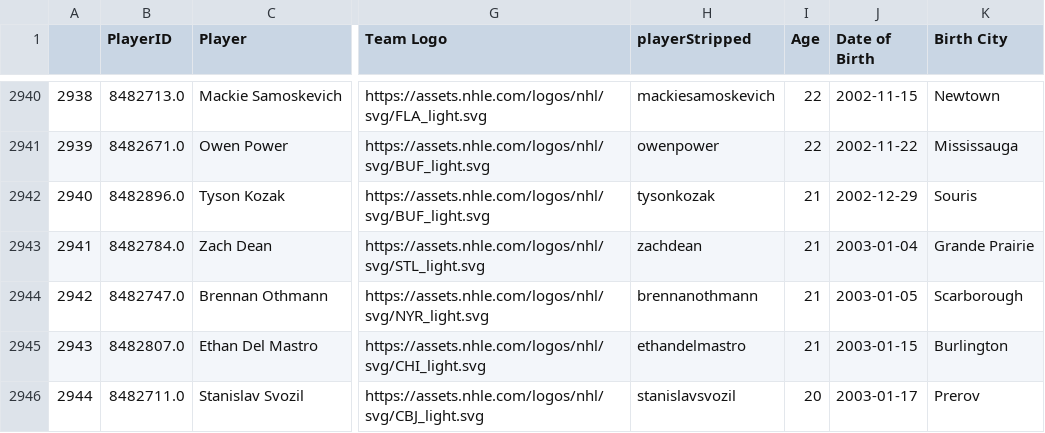
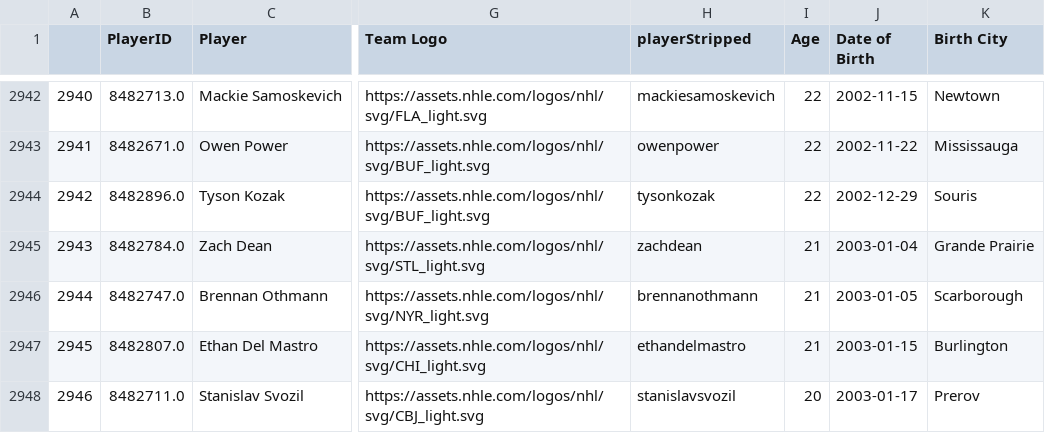
Before and after one commit to andrewderango/IceAnalytics, a CSV file: engine_data/Player Bios/Skaters/skater_bios.csv, drawn as a sheet; only a part is shown, gaps mark what is left out; addresses are those after the commit; the diff covers the shown part only; the diff names each change by its address in the sheet, - before the commit and + after, or states it on an @@ line.

```diff
--- a/engine_data/Player Bios/Skaters/skater_bios.csv
+++ b/engine_data/Player Bios/Skaters/skater_bios.csv
@@ column A renumbered from row 2521 down @@
-I2944 (Age): 21
+I2944 (Age): 22
```
Also changed, not shown: 3 added rows and 17 edited cells elsewhere in this file, engine_data/Historical On-Ice Skater Data/2024-2025_skater_onice_data.csv, engine_data/Historical Skater Data/2024-2025_skater_data.csv, 13 other files.
